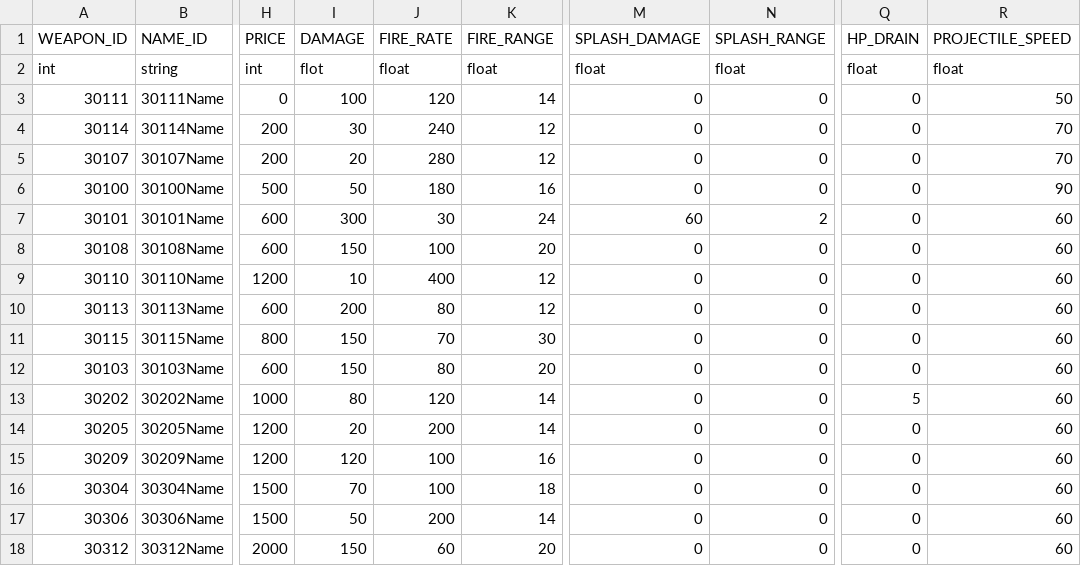
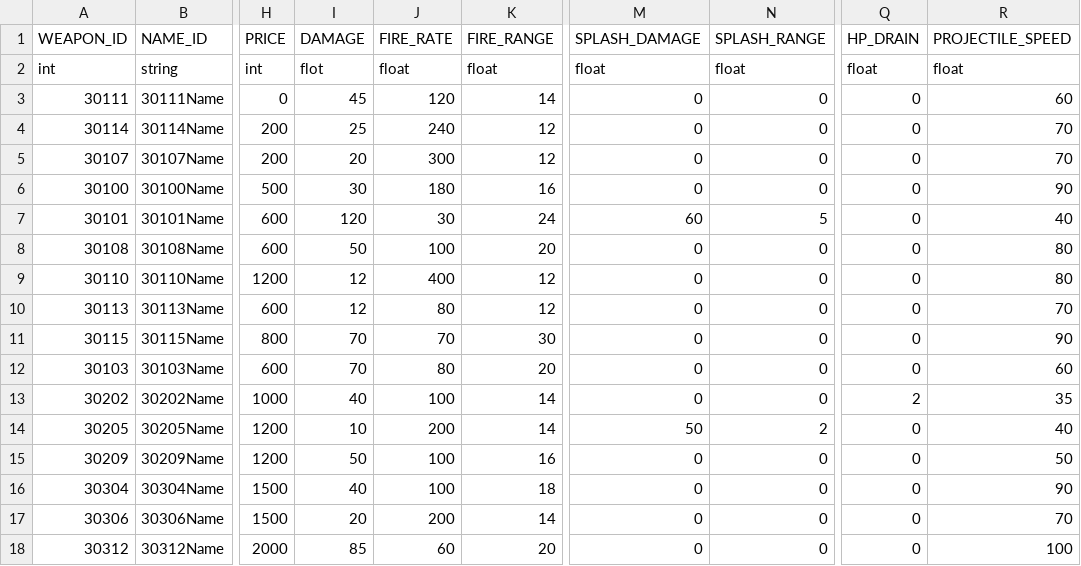
Before and after one commit to rlawlgns3433/CosmosGuardian, a CSV file: Assets/Resources/DataTables/WEAPON_TABLE.csv, drawn as a sheet; only a part is shown, gaps mark what is left out; the diff names each change by its address in the sheet, - before the commit and + after, or states it on an @@ line.

```diff
--- a/Assets/Resources/DataTables/WEAPON_TABLE.csv
+++ b/Assets/Resources/DataTables/WEAPON_TABLE.csv
-I3 (DAMAGE): 100
+I3 (DAMAGE): 45
-R3 (PROJECTILE_SPEED): 50
+R3 (PROJECTILE_SPEED): 60
-I4 (DAMAGE): 30
+I4 (DAMAGE): 25
-J5 (FIRE_RATE): 280
+J5 (FIRE_RATE): 300
-I6 (DAMAGE): 50
+I6 (DAMAGE): 30
-I7 (DAMAGE): 300
+I7 (DAMAGE): 120
-N7 (SPLASH_RANGE): 2
+N7 (SPLASH_RANGE): 5
-R7 (PROJECTILE_SPEED): 60
+R7 (PROJECTILE_SPEED): 40
-I8 (DAMAGE): 150
+I8 (DAMAGE): 50
-R8:R9 (PROJECTILE_SPEED): 60
+R8:R9 (PROJECTILE_SPEED): 80
-I9 (DAMAGE): 10
+I9 (DAMAGE): 12
-I10 (DAMAGE): 200
+I10 (DAMAGE): 12
-R10 (PROJECTILE_SPEED): 60
+R10 (PROJECTILE_SPEED): 70
-I11:I12 (DAMAGE): 150
+I11:I12 (DAMAGE): 70
-R11 (PROJECTILE_SPEED): 60
+R11 (PROJECTILE_SPEED): 90
-I13 (DAMAGE): 80
+I13 (DAMAGE): 40
-J13 (FIRE_RATE): 120
+J13 (FIRE_RATE): 100
-Q13 (HP_DRAIN): 5
+Q13 (HP_DRAIN): 2
-R13 (PROJECTILE_SPEED): 60
+R13 (PROJECTILE_SPEED): 35
-I14 (DAMAGE): 20
+I14 (DAMAGE): 10
-M14 (SPLASH_DAMAGE): 0
+M14 (SPLASH_DAMAGE): 50
-N14 (SPLASH_RANGE): 0
+N14 (SPLASH_RANGE): 2
-R14 (PROJECTILE_SPEED): 60
+R14 (PROJECTILE_SPEED): 40
-I15 (DAMAGE): 120
+I15 (DAMAGE): 50
-R15 (PROJECTILE_SPEED): 60
+R15 (PROJECTILE_SPEED): 50
-I16 (DAMAGE): 70
+I16 (DAMAGE): 40
-R16 (PROJECTILE_SPEED): 60
+R16 (PROJECTILE_SPEED): 90
-I17 (DAMAGE): 50
+I17 (DAMAGE): 20
-R17 (PROJECTILE_SPEED): 60
+R17 (PROJECTILE_SPEED): 70
-I18 (DAMAGE): 150
+I18 (DAMAGE): 85
-R18 (PROJECTILE_SPEED): 60
+R18 (PROJECTILE_SPEED): 100
```
Also changed, not shown: Assets/Resources/DataTables/CHARACTER_TABLE.csv, Assets/Resources/DataTables/MONSTER_TABLE.csv, 8 other files.
